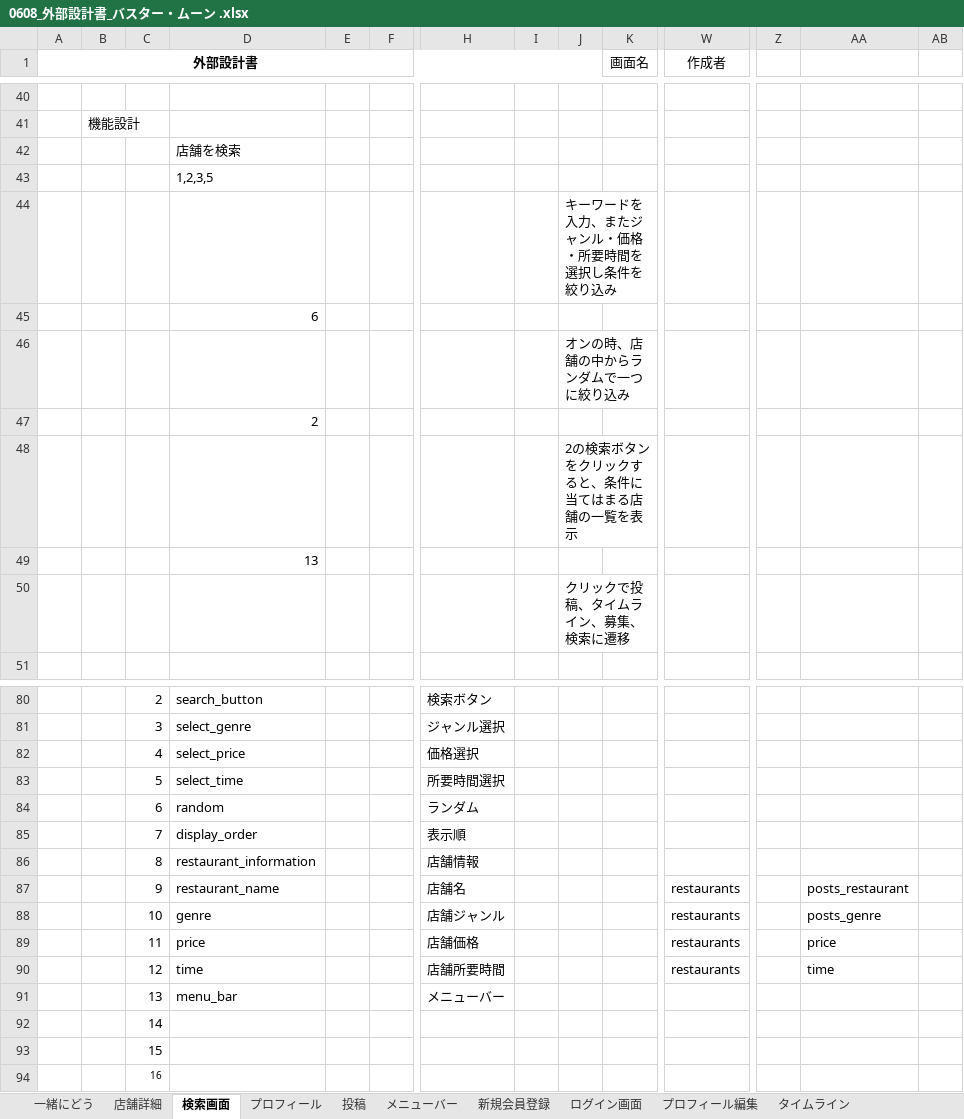
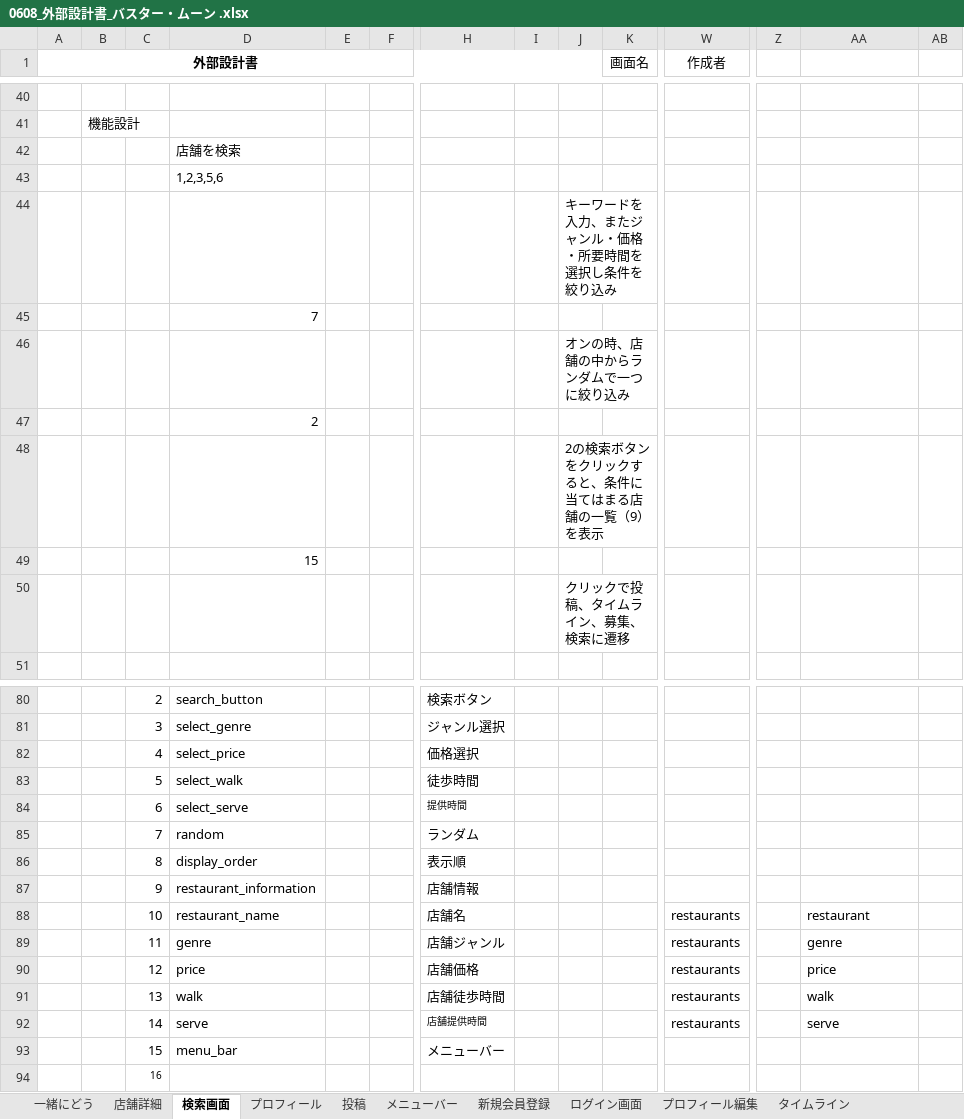
Before and after one commit to dojo2023/C-2, an Excel workbook: doc/0608_外部設計書_バスター・ムーン .xlsx, sheet 検索画面, drawn as a sheet; only a part is shown, gaps mark what is left out; values as stored, in another font and other column widths than the file's, no borders; charts and pictures not drawn; removed rows and columns are numbered as before the commit, all else as after; rows hold the shown columns only; the diff names each change by its address in the sheet, - before the commit and + after, or states it on an @@ line.

Commit message:
Update 0608_外部設計書_バスター・ムーン .xlsx

```diff
--- a/doc/0608_外部設計書_バスター・ムーン .xlsx (sheet 検索画面)
+++ b/doc/0608_外部設計書_バスター・ムーン .xlsx (sheet 検索画面)
-D43: 1,2,3,5
+D43: 1,2,3,5,6
-D45: 6
+D45: 7
-J48: 2の検索ボタンをクリックすると、条件に当てはまる店舗の一覧を表示
+J48: 2の検索ボタンをクリックすると、条件に当てはまる店舗の一覧（9）を表示
-D49: 13
+D49: 15
-row 83:  |  | 5 | select_time |  |  | 所要時間選択
+row 83:  |  | 5 | select_walk |  |  | 徒歩時間
+row 84:  |  | 6 | select_serve |  |  | 提供時間
-C85: 6
+C85: 7
-C86: 7
+C86: 8
-C87: 8
+C87: 9
-C88: 9
+C88: 10
-AA88: posts_restaurant
+AA88: restaurant
-C89: 10
+C89: 11
-AA89: posts_genre
+AA89: genre
-C90: 11
+C90: 12
-row 90:  |  | 12 | time |  |  | 店舗所要時間 |  |  |  | restaurants |  | time
+row 91:  |  | 13 | walk |  |  | 店舗徒歩時間 |  |  |  | restaurants |  | walk
+row 92:  |  | 14 | serve |  |  | 店舗提供時間 |  |  |  | restaurants |  | serve
-C93: 13
+C93: 15
-row 92:  |  | 14
-row 93:  |  | 15
```
Also changed, not shown: sheet 店舗詳細, charts or pictures.
